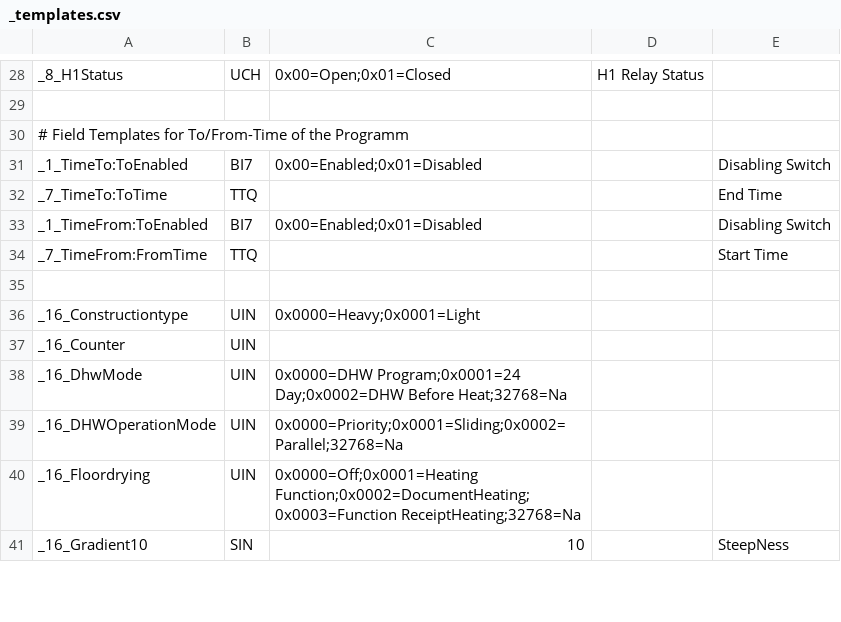
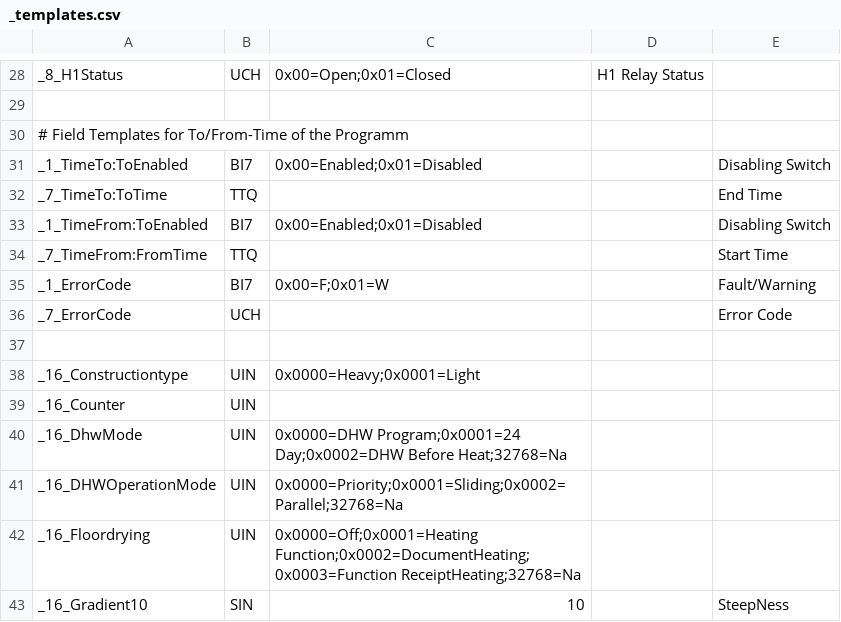
Before and after one commit to aghulas/ebusd-configuration-weishaupt, a CSV file: weishaupt/_templates.csv, drawn as a sheet; only a part is shown, gaps mark what is left out.

Commit message:
Update _templates.csv

```diff
--- a/weishaupt/_templates.csv
+++ b/weishaupt/_templates.csv
@@ -34,2 +34,4 @@ _1_TimeFrom:ToEnabled,BI7,0x00=Enabled;0x01=Disabled,,Disabling Switch
 _7_TimeFrom:FromTime,TTQ,,,Start Time
+_1_ErrorCode,BI7,0x00=F;0x01=W,,Fault/Warning
+_7_ErrorCode,UCH,,,Error Code
 
```
